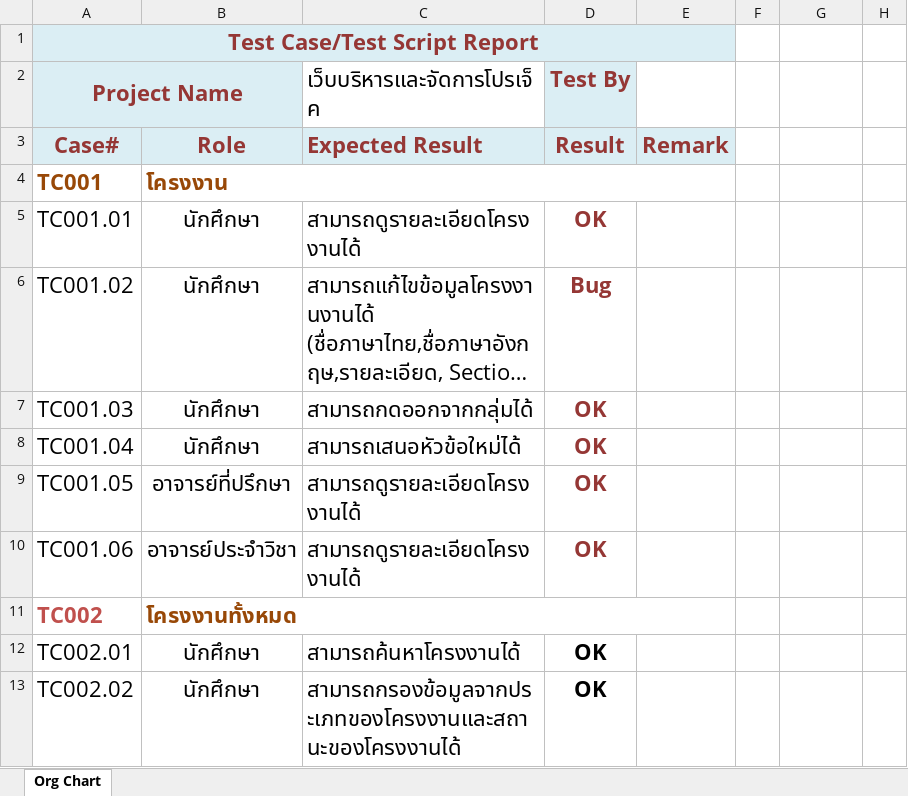
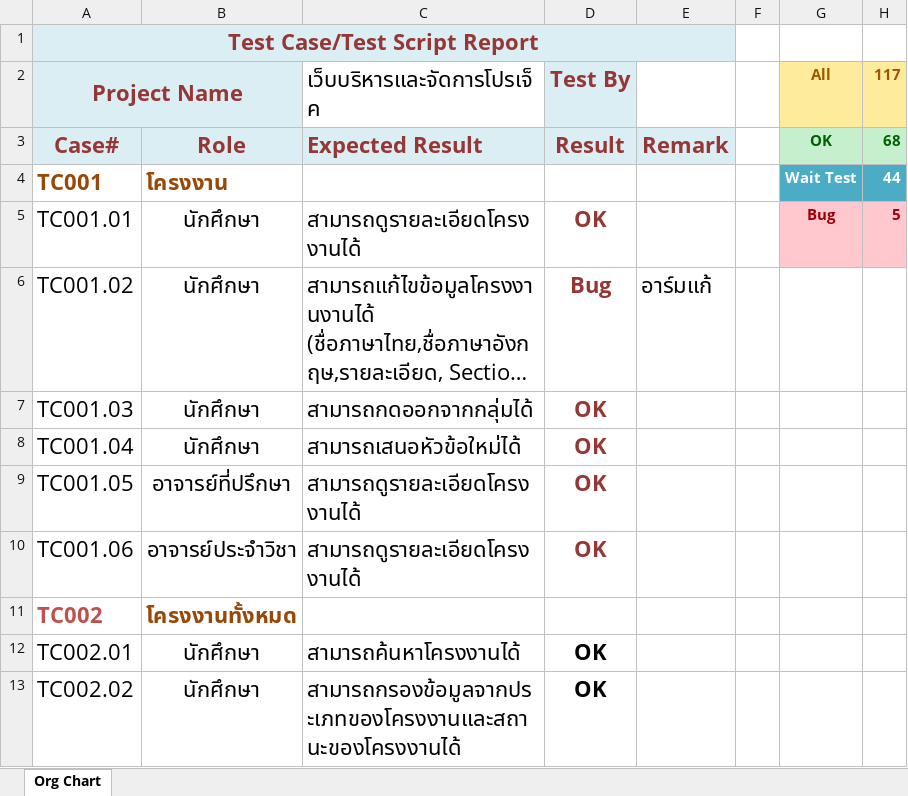
Before and after one commit to srimoidev/pms, an Excel workbook: _Docs/Test Case PMS.xlsx, sheet Org Chart, drawn as a sheet; only a part is shown; long unchanged cells end in …; values as stored, in another font and other column widths than the file's, no borders; conditional formats not drawn; removed rows and columns are numbered as before the commit, all else as after; the diff covers the shown part only; the diff names each change by its address in the sheet, - before the commit and + after, or states it on an @@ line.

```diff
--- a/_Docs/Test Case PMS.xlsx (sheet Org Chart)
+++ b/_Docs/Test Case PMS.xlsx (sheet Org Chart)
-G2: (empty)
+G2: All
-G2:H2 fill: none
+G2:H2 fill: #FFEB9C
-H2: (empty)
+H2: 117
-G3 (All): (empty)
+G3 (All): OK
-G3:H3 fill: none
+G3:H3 fill: #C6EFCE
-H3 (117): (empty)
+H3 (117): 68
-B4:E4 merged
-G4 (All): (empty)
+G4 (All): Wait Test
-G4:H4 fill: none
+G4:H4 fill: #4BACC6
-H4 (117): (empty)
+H4 (117): 44
-G5 (All): (empty)
+G5 (All): Bug
-G5:H5 fill: none
+G5:H5 fill: #FFC7CE
-H5 (117): (empty)
+H5 (117): 5
-E6: (empty)
+E6: อาร์มแก้
-B11:E11 merged
```
Also changed, not shown: 74 added rows, 17 removed rows, 50 edited cells, cell formats and merged cells elsewhere in this sheet, 7 other files.
